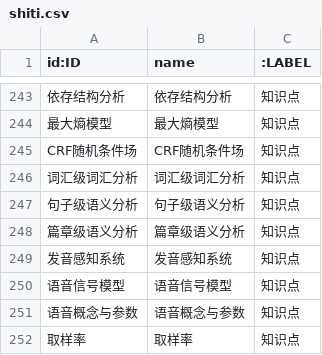
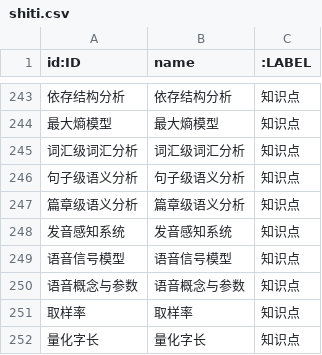
Before and after one commit to BIGFISHK/files, a CSV file: shiti.csv, drawn as a sheet; only a part is shown, gaps mark what is left out; the shorter side is filled out with more unchanged rows; the diff names each change by its address in the sheet, - before the commit and + after, or states it on an @@ line.

```diff
--- a/shiti.csv
+++ b/shiti.csv
-row 245: CRF随机条件场 | CRF随机条件场 | 知识点
```
Also changed, not shown: guanxi.csv.
